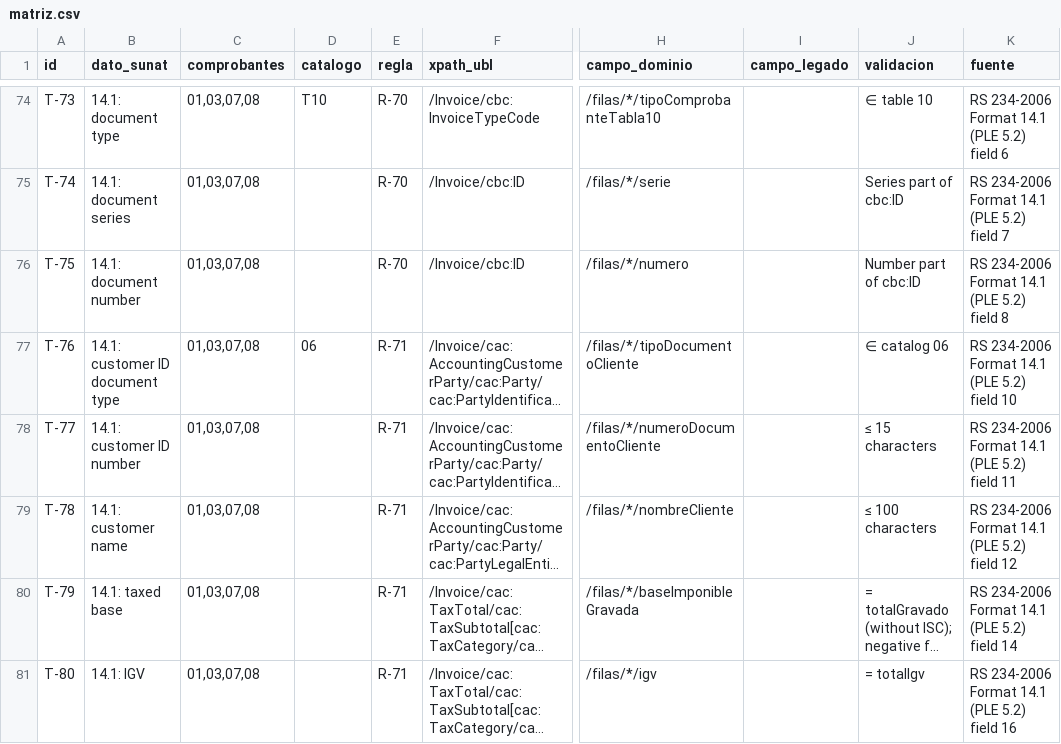
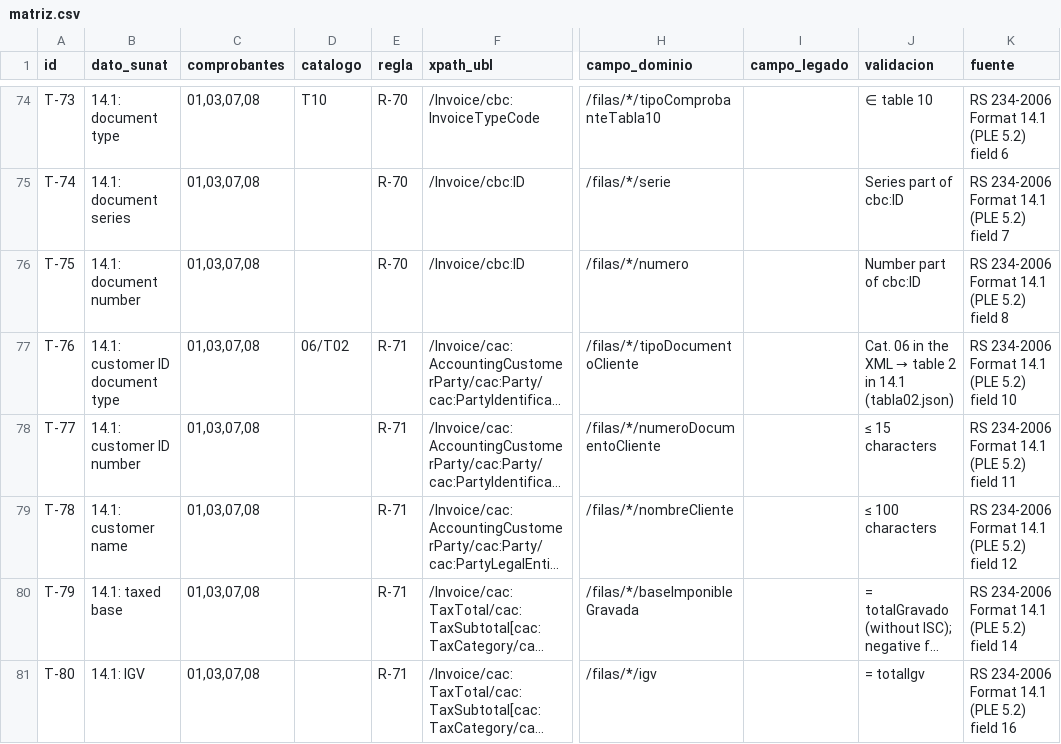
Before and after one commit to lourdesxiomara/MEDIOCURSO, a CSV file: specs/05-trazabilidad/matriz.csv, drawn as a sheet; only a part is shown, gaps mark what is left out; long unchanged cells end in …; the diff names each change by its address in the sheet, - before the commit and + after, or states it on an @@ line.

```diff
--- a/specs/05-trazabilidad/matriz.csv
+++ b/specs/05-trazabilidad/matriz.csv
-D77 (catalogo): 06
+D77 (catalogo): 06/T02
@@ J77 (validacion): ∈ catalog 06 → Cat. 06 in the XML → table 2 in 14.1 (tabla02.json) @@
```
Also changed, not shown: 28 other files.
